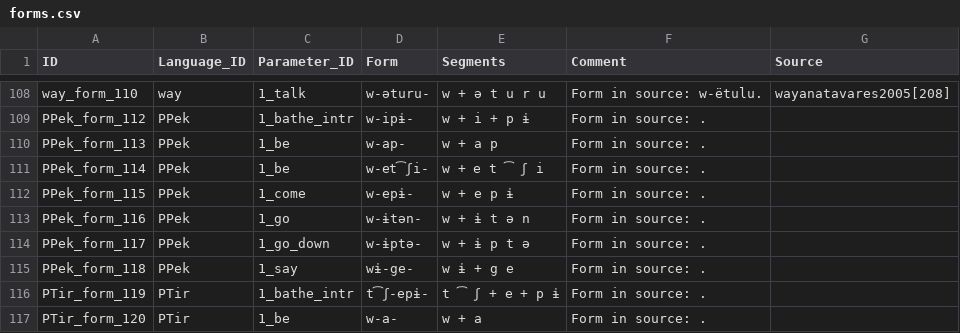
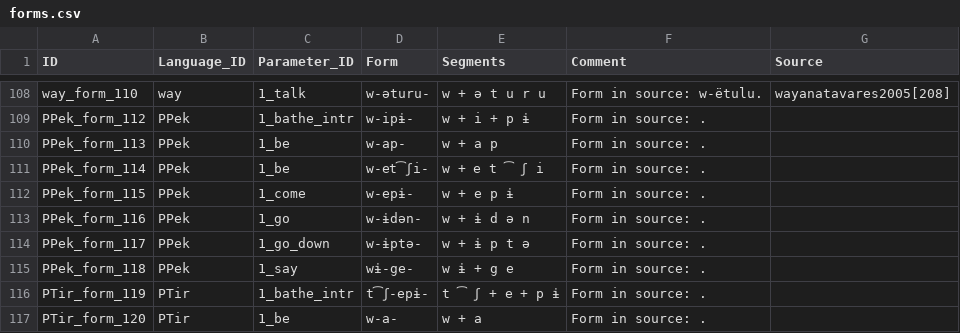
Before and after one commit to fmatter/cariban_irregular_1, a CSV file: data/cldf/forms.csv, drawn as a sheet; only a part is shown, gaps mark what is left out.

```diff
--- a/data/cldf/forms.csv
+++ b/data/cldf/forms.csv
@@ -112,3 +112,3 @@ PPek_form_114,PPek,1_be,w-et͡ʃi-,w   +   e   t ͡ ʃ   i, Form in source: .,
 PPek_form_115,PPek,1_come,w-epɨ-,w   +   e   p   ɨ, Form in source: .,
-PPek_form_116,PPek,1_go,w-ɨtən-,w   +   ɨ   t   ə   n, Form in source: .,
+PPek_form_116,PPek,1_go,w-ɨdən-,w   +   ɨ   d   ə   n, Form in source: .,
 PPek_form_117,PPek,1_go_down,w-ɨptə-,w   +   ɨ   p   t   ə, Form in source: .,
```
Also changed, not shown: data/cldf/cognates.csv, data/cldf/examples.csv, 16 other files.
